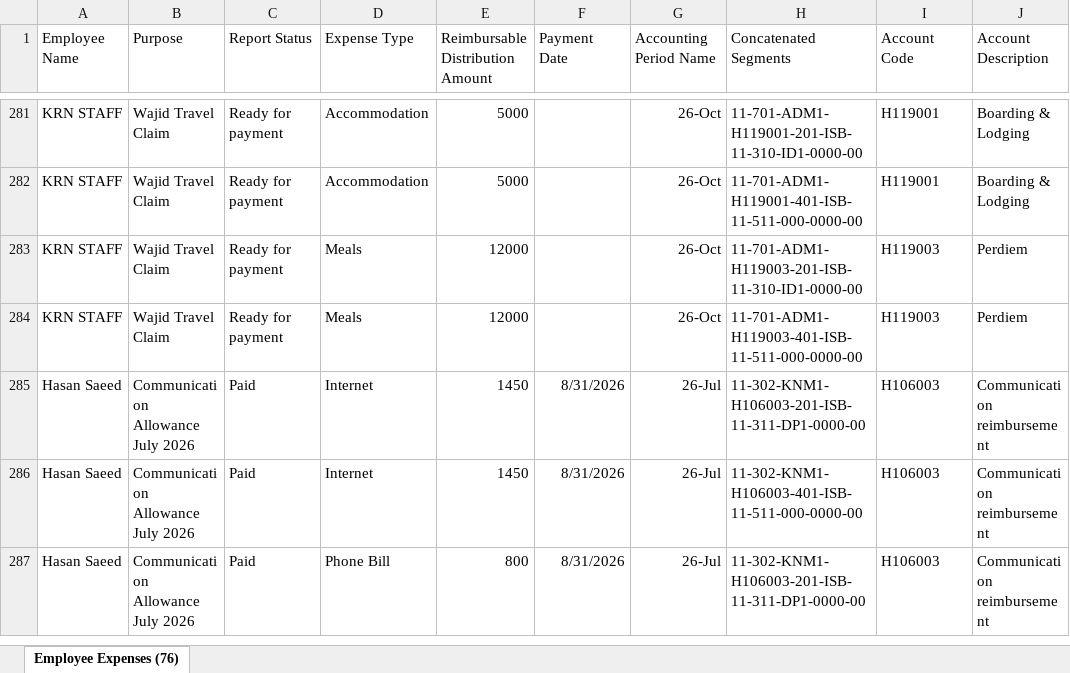
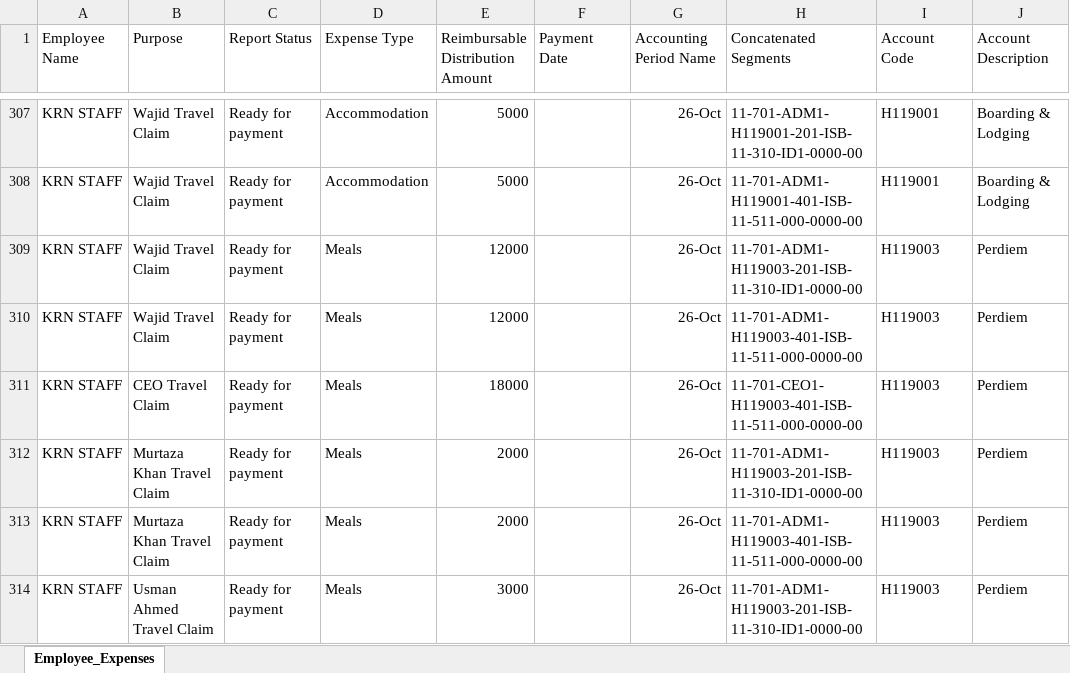
Before and after one commit to aneebahamid2000-alt/employee_expenses, an Excel workbook: data/Employee_Expenses.xlsx, sheet Employee_Expenses, drawn as a sheet; only a part is shown, gaps mark what is left out; the shorter side is filled out with more unchanged rows; values as stored, in another font and other column widths than the file's, no borders; the diff covers the shown part only; the diff names each change by its address in the sheet, - before the commit and + after, or states it on an @@ line.

```diff
--- a/data/Employee_Expenses.xlsx (sheet Employee_Expenses)
+++ b/data/Employee_Expenses.xlsx (sheet Employee_Expenses)
-sheet tab: Employee Expenses (76)
+sheet tab: Employee_Expenses
+row 311: KRN STAFF | CEO Travel Claim | Ready for payment | Meals | 18000 |  | 26-Oct | 11-701-CEO1-H119003-401-ISB-11-511-000-0000-00 | H119003 | Perdiem
+row 312: KRN STAFF | Murtaza Khan Travel Claim | Ready for payment | Meals | 2000 |  | 26-Oct | 11-701-ADM1-H119003-201-ISB-11-310-ID1-0000-00 | H119003 | Perdiem
+row 313: KRN STAFF | Murtaza Khan Travel Claim | Ready for payment | Meals | 2000 |  | 26-Oct | 11-701-ADM1-H119003-401-ISB-11-511-000-0000-00 | H119003 | Perdiem
+row 314: KRN STAFF | Usman Ahmed Travel Claim | Ready for payment | Meals | 3000 |  | 26-Oct | 11-701-ADM1-H119003-201-ISB-11-310-ID1-0000-00 | H119003 | Perdiem
```
Also changed, not shown: 37 added rows and 57 edited cells elsewhere in this sheet.
